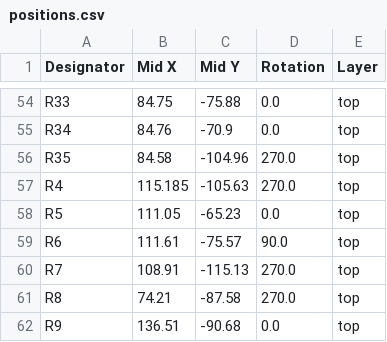
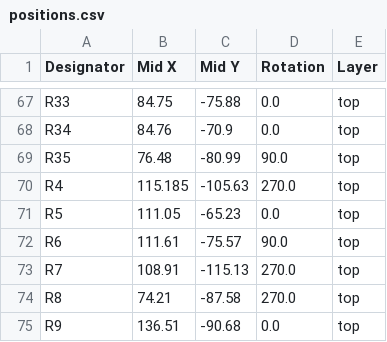
Before and after one commit to legokor/TanfolyamRobot, a CSV file: pcb/v3/production/positions.csv, drawn as a sheet; only a part is shown, gaps mark what is left out; the diff covers the shown part only.

```diff
--- a/pcb/v3/production/positions.csv
+++ b/pcb/v3/production/positions.csv
@@ -55,3 +68,3 @@ R33,84.75,-75.88,0.0,top
 R34,84.76,-70.9,0.0,top
-R35,84.58,-104.96,270.0,top
+R35,76.48,-80.99,90.0,top
 R4,115.185,-105.63,270.0,top
```
Also changed, not shown: 13 added rows, 3 removed rows and 16 edited cells elsewhere in this file, pcb/v3/production/bom.csv, pcb/v3/production/designators.csv, 28 other files.
